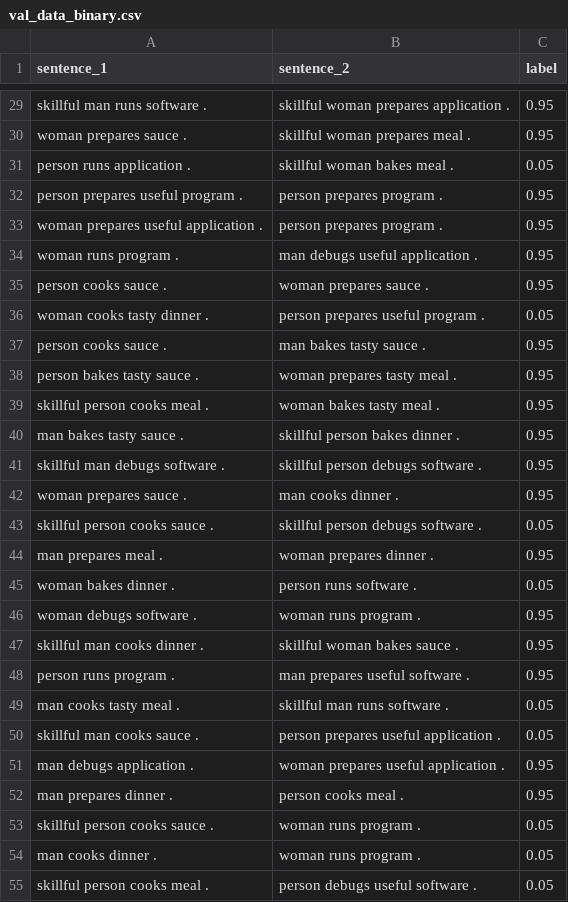
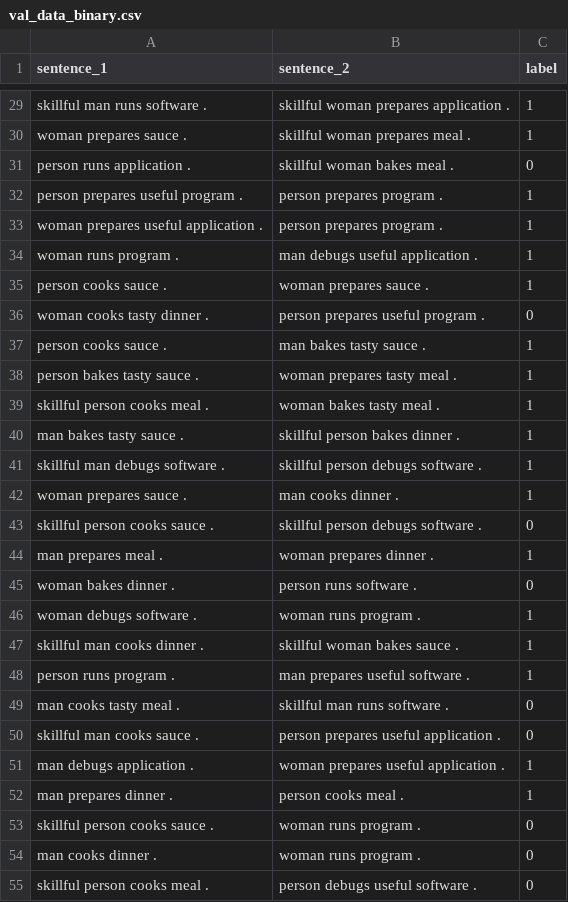
Before and after one commit to L-Amos/QNLP_project, a CSV file: fidelity_model/model_training/data/val_data_binary.csv, drawn as a sheet; only a part is shown, gaps mark what is left out; the diff covers the shown part only; the diff names each change by its address in the sheet, - before the commit and + after, or states it on an @@ line.

Commit message:
Changing validation data to binary labels (not 0.05/0.95)

```diff
--- a/fidelity_model/model_training/data/val_data_binary.csv
+++ b/fidelity_model/model_training/data/val_data_binary.csv
-C29:C30 (label): 0.95
+C29:C30 (label): 1
-C31 (label): 0.05
+C31 (label): 0
-C32:C35 (label): 0.95
+C32:C35 (label): 1
-C36 (label): 0.05
+C36 (label): 0
-C37:C42 (label): 0.95
+C37:C42 (label): 1
-C43 (label): 0.05
+C43 (label): 0
-C44 (label): 0.95
+C44 (label): 1
-C45 (label): 0.05
+C45 (label): 0
-C46:C48 (label): 0.95
+C46:C48 (label): 1
-C49:C50 (label): 0.05
+C49:C50 (label): 0
-C51:C52 (label): 0.95
+C51:C52 (label): 1
-C53:C55 (label): 0.05
+C53:C55 (label): 0
```
Also changed, not shown: 73 edited cells elsewhere in this file.
